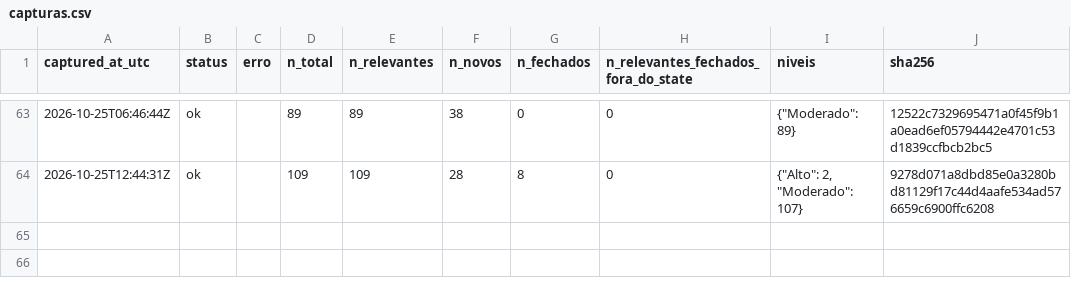
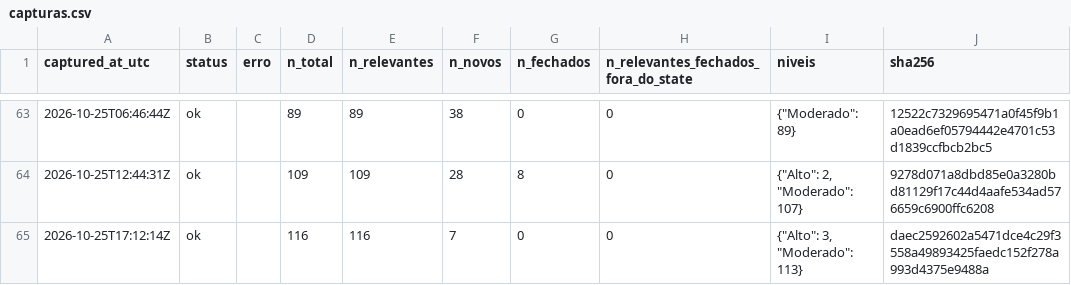
Before and after one commit to alvarocoutinho/crisis-dashboard, a CSV file: data/cemaden/capturas.csv, drawn as a sheet; only a part is shown, gaps mark what is left out.

```diff
--- a/data/cemaden/capturas.csv
+++ b/data/cemaden/capturas.csv
@@ -64 +64,2 @@ captured_at_utc,status,erro,n_total,n_relevantes,n_novos,n_fechados,n_relevantes
 2026-10-25T12:44:31Z,ok,,109,109,28,8,0,"{""Alto"": 2, ""Moderado"": 107}",9278d071a8dbd85e0a3280bd81129f17c44d4aafe534ad576659c6900ffc6208
+2026-10-25T17:12:14Z,ok,,116,116,7,0,0,"{""Alto"": 3, ""Moderado"": 113}",daec2592602a5471dce4c29f3558a49893425faedc152f278a993d4375e9488a
```
Also changed, not shown: data/cemaden/alertas_observados.csv, 1 other file.
